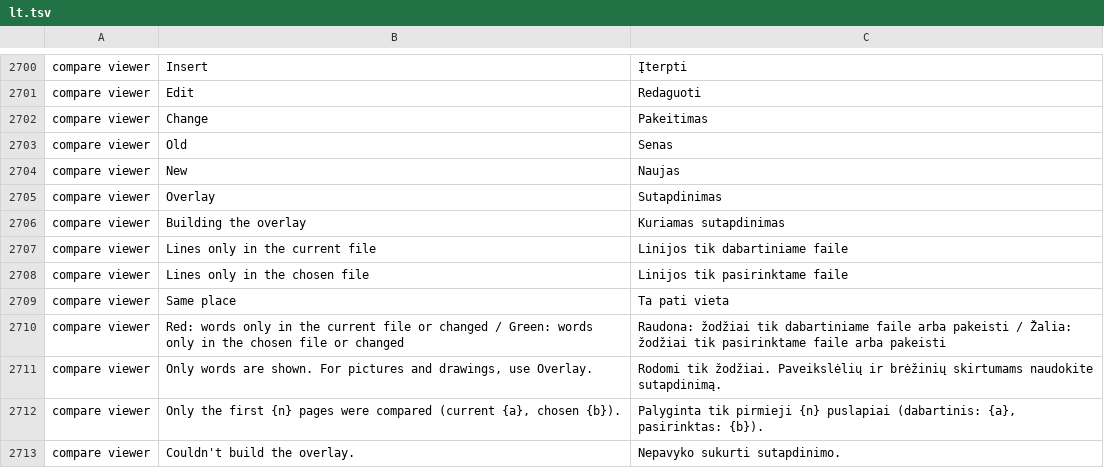
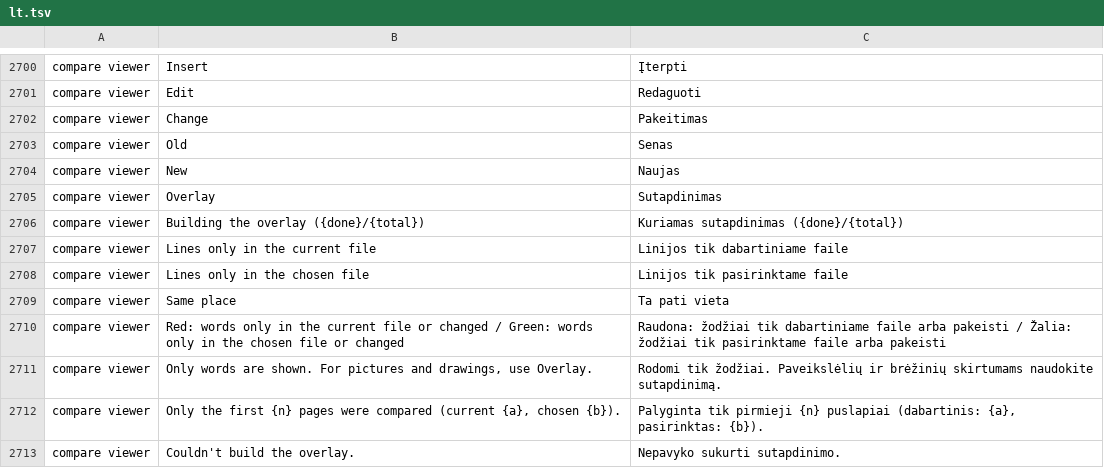
Before and after one commit to rlaks5757/pdfcraft, a TSV file: crates/ui-egui/src/i18n/lt.tsv, drawn as a sheet; only a part is shown, gaps mark what is left out.

```diff
--- a/crates/ui-egui/src/i18n/lt.tsv
+++ b/crates/ui-egui/src/i18n/lt.tsv
@@ -2705,3 +2705,3 @@ compare viewer	New	Naujas
 compare viewer	Overlay	Sutapdinimas
-compare viewer	Building the overlay	Kuriamas sutapdinimas
+compare viewer	Building the overlay ({done}/{total})	Kuriamas sutapdinimas ({done}/{total})
 compare viewer	Lines only in the current file	Linijos tik dabartiniame faile
```
Also changed, not shown: crates/ui-egui/src/i18n/ko.tsv, crates/ui-egui/src/i18n/vi.tsv, 3 other files.
